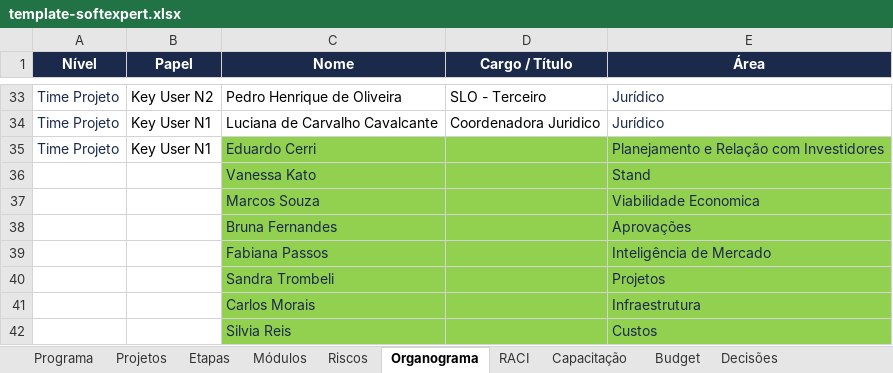
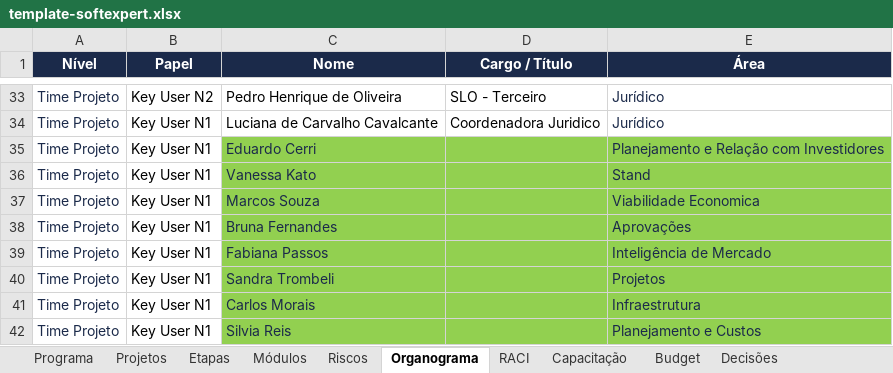
Before and after one commit to Lucas7Fernandes/Softexpert, an Excel workbook: template-softexpert.xlsx, sheet Organograma, drawn as a sheet; only a part is shown, gaps mark what is left out; values as stored, in another font and other column widths than the file's, no borders; the diff names each change by its address in the sheet, - before the commit and + after, or states it on an @@ line.

Commit message:
Atualização automática da planilha

```diff
--- a/template-softexpert.xlsx (sheet Organograma)
+++ b/template-softexpert.xlsx (sheet Organograma)
-A36:A42 (Nível): (empty)
+A36:A42 (Nível): Time Projeto
-B36:B42 (Papel): (empty)
+B36:B42 (Papel): Key User N1
-E42 (Área): Custos
+E42 (Área): Planejamento e Custos
```
